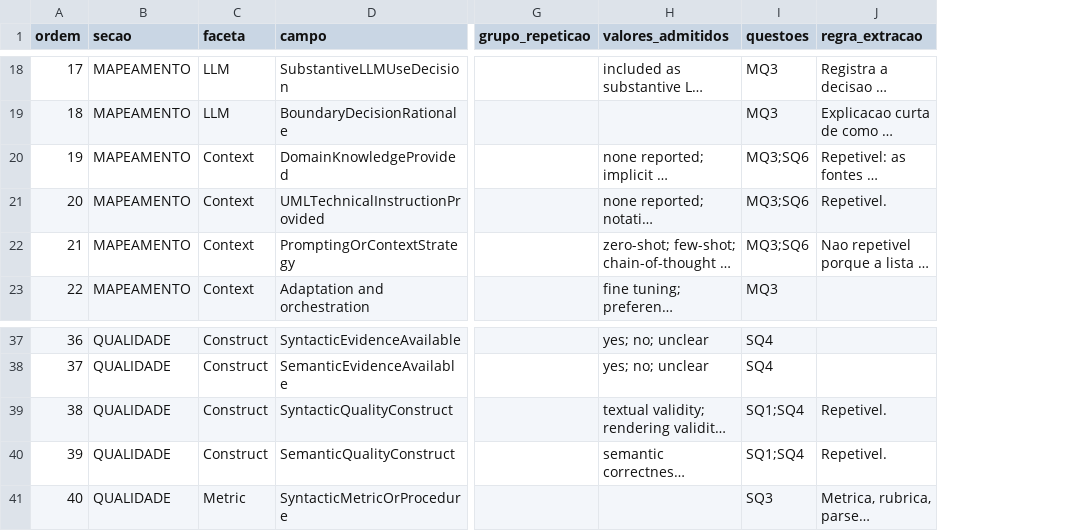
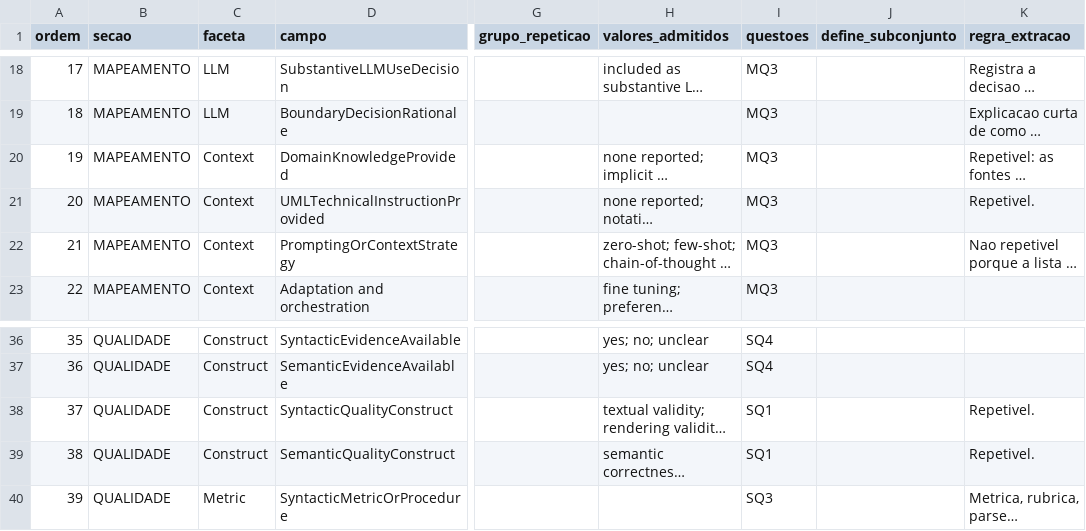
Before and after one commit to helaine-barreiros/uml-quality-study, a CSV file: analysis/extraction/codebook_extracao.csv, drawn as a sheet; only a part is shown, gaps mark what is left out; long unchanged cells end in …; addresses are those after the commit; the diff covers the shown part only; the diff names each change by its address in the sheet, - before the commit and + after, or states it on an @@ line.

```diff
--- a/analysis/extraction/codebook_extracao.csv
+++ b/analysis/extraction/codebook_extracao.csv
+column J (define_subconjunto), empty
-I20:I22 (questoes): MQ3;SQ6
+I20:I22 (questoes): MQ3
@@ column A (ordem) renumbered from row 28 down @@
-I38:I39 (questoes): SQ1;SQ4
+I38:I39 (questoes): SQ1
```
Also changed, not shown: 1 removed row and 15 edited cells elsewhere in this file, analysis/extraction/codebook_taxonomia.csv, search/automated/screening_decision_log.csv, 2 other files.
